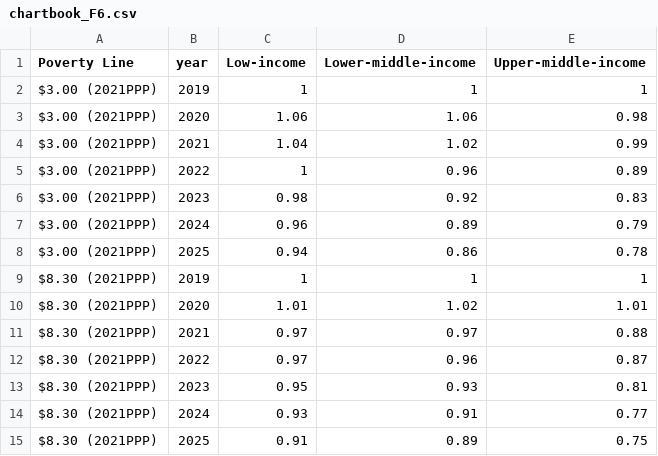
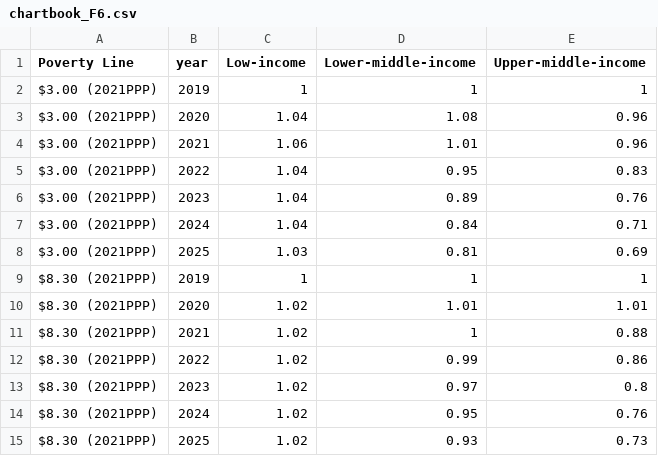
Before and after one commit to GPID-WB/pip-chartbook, a CSV file: csv/chartbook_F6.csv, drawn as a sheet.

Commit message:
F6 updates

```diff
--- a/csv/chartbook_F6.csv
+++ b/csv/chartbook_F6.csv
@@ -2,14 +2,14 @@ Poverty Line,year,Low-income,Lower-middle-income,Upper-middle-income
 $3.00 (2021PPP),2019,1,1,1
-$3.00 (2021PPP),2020,1.06,1.06,0.98
-$3.00 (2021PPP),2021,1.04,1.02,0.99
-$3.00 (2021PPP),2022,1,0.96,0.89
-$3.00 (2021PPP),2023,0.98,0.92,0.83
-$3.00 (2021PPP),2024,0.96,0.89,0.79
-$3.00 (2021PPP),2025,0.94,0.86,0.78
+$3.00 (2021PPP),2020,1.04,1.08,0.96
+$3.00 (2021PPP),2021,1.06,1.01,0.96
+$3.00 (2021PPP),2022,1.04,0.95,0.83
+$3.00 (2021PPP),2023,1.04,0.89,0.76
+$3.00 (2021PPP),2024,1.04,0.84,0.71
+$3.00 (2021PPP),2025,1.03,0.81,0.69
 $8.30 (2021PPP),2019,1,1,1
-$8.30 (2021PPP),2020,1.01,1.02,1.01
-$8.30 (2021PPP),2021,0.97,0.97,0.88
-$8.30 (2021PPP),2022,0.97,0.96,0.87
-$8.30 (2021PPP),2023,0.95,0.93,0.81
-$8.30 (2021PPP),2024,0.93,0.91,0.77
-$8.30 (2021PPP),2025,0.91,0.89,0.75
+$8.30 (2021PPP),2020,1.02,1.01,1.01
+$8.30 (2021PPP),2021,1.02,1,0.88
+$8.30 (2021PPP),2022,1.02,0.99,0.86
+$8.30 (2021PPP),2023,1.02,0.97,0.8
+$8.30 (2021PPP),2024,1.02,0.95,0.76
+$8.30 (2021PPP),2025,1.02,0.93,0.73
```
